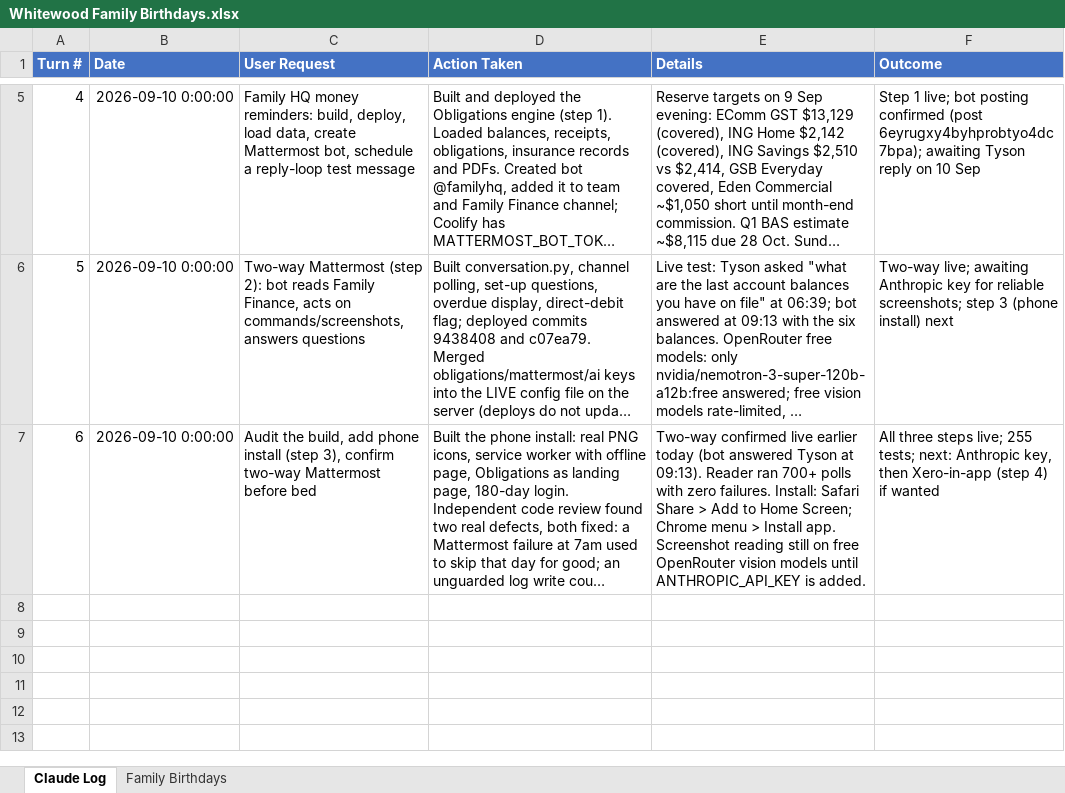
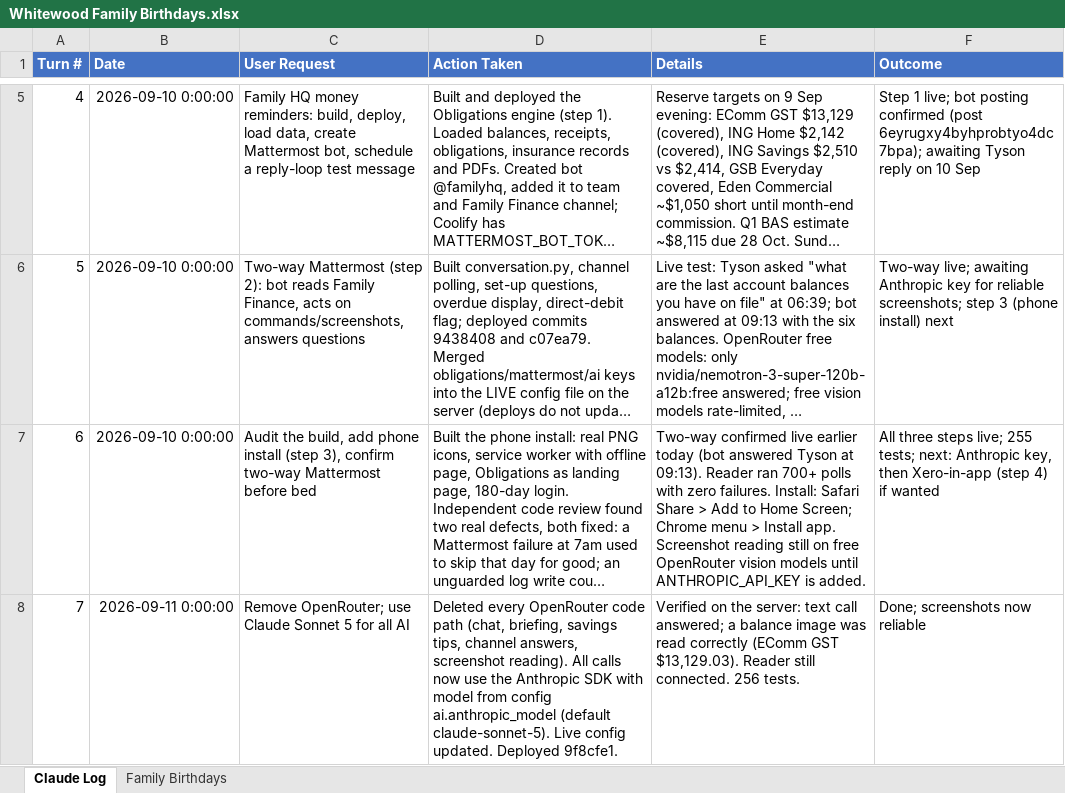
Before and after one commit to tysonwhitewood/family-hq, an Excel workbook: data/Whitewood Family Birthdays.xlsx, sheet Claude Log, drawn as a sheet; only a part is shown, gaps mark what is left out; long unchanged cells end in …; values as stored, in another font and other column widths than the file's, no borders; the diff names each change by its address in the sheet, - before the commit and + after, or states it on an @@ line.

```diff
--- a/data/Whitewood Family Birthdays.xlsx (sheet Claude Log)
+++ b/data/Whitewood Family Birthdays.xlsx (sheet Claude Log)
+row 8: 7 | 2026-09-11 0:00:00 | Remove OpenRouter; use Claude Sonnet 5 for all AI | Deleted every OpenRouter code path (chat, briefing, savings tips, channel answers, screenshot reading). All calls now use the Anthropic SDK with model from config ai.anthropic_model (default claude-sonnet-5). Live config updated. Deployed 9f8cfe1. | Verified on the server: text call answered; a balance image was read correctly (EComm GST $13,129.03). Reader still connected. 256 tests. | Done; screenshots now reliable
```
